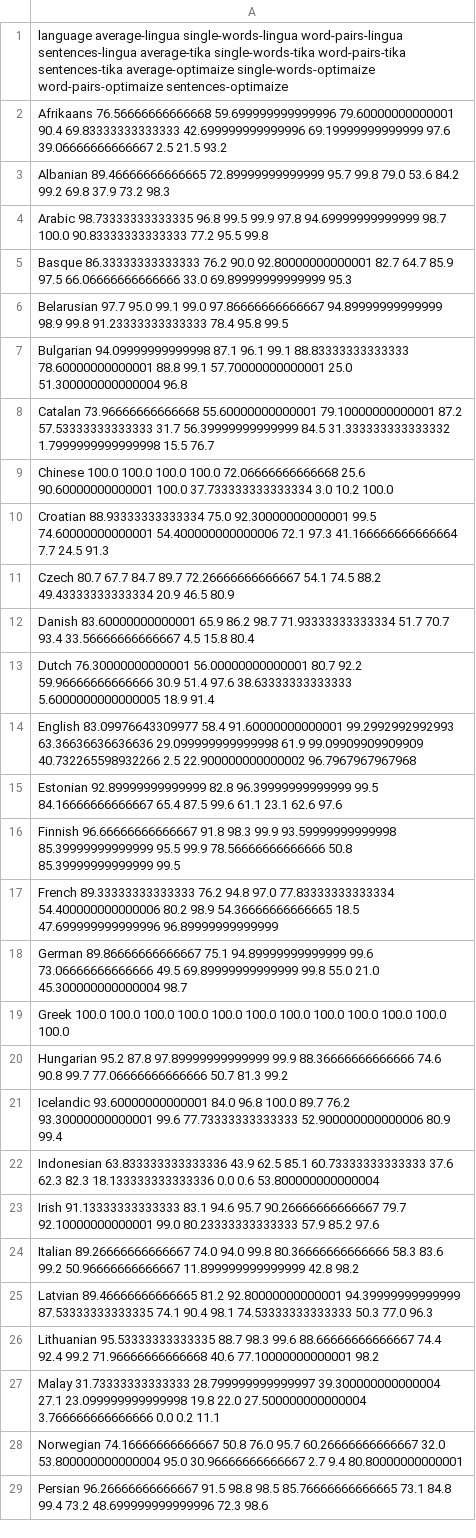
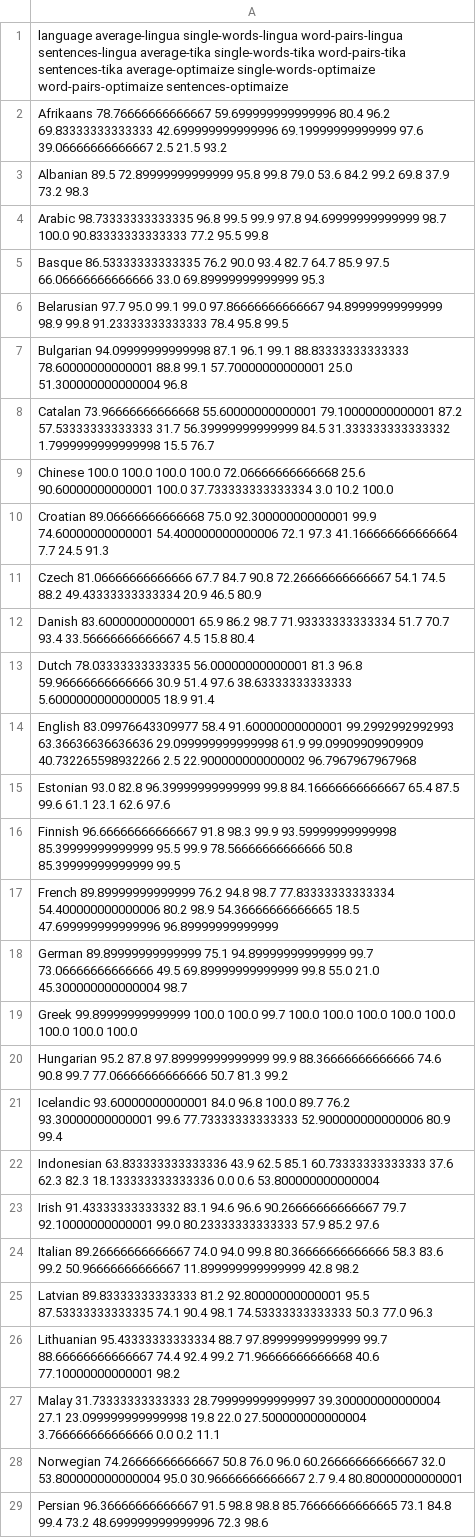
Before and after one commit to pemistahl/lingua, a CSV file: accuracy-reports/aggregated-accuracy-values.csv, drawn as a sheet; only a part is shown; the diff covers the shown part only.

Commit message:
Improve sentence detection accuracy

```diff
--- a/accuracy-reports/aggregated-accuracy-values.csv
+++ b/accuracy-reports/aggregated-accuracy-values.csv
@@ -1,6 +1,6 @@
 language average-lingua single-words-lingua word-pairs-lingua sentences-lingua average-tika single-words-tika word-pairs-tika sentences-tika average-optimaize single-words-optimaize word-pairs-optimaize sentences-optimaize
-Afrikaans 76.56666666666668 59.699999999999996 79.60000000000001 90.4 69.83333333333333 42.699999999999996 69.19999999999999 97.6 39.06666666666667 2.5 21.5 93.2
-Albanian 89.46666666666665 72.89999999999999 95.7 99.8 79.0 53.6 84.2 99.2 69.8 37.9 73.2 98.3
+Afrikaans 78.76666666666667 59.699999999999996 80.4 96.2 69.83333333333333 42.699999999999996 69.19999999999999 97.6 39.06666666666667 2.5 21.5 93.2
+Albanian 89.5 72.89999999999999 95.8 99.8 79.0 53.6 84.2 99.2 69.8 37.9 73.2 98.3
 Arabic 98.73333333333335 96.8 99.5 99.9 97.8 94.69999999999999 98.7 100.0 90.83333333333333 77.2 95.5 99.8
-Basque 86.33333333333333 76.2 90.0 92.80000000000001 82.7 64.7 85.9 97.5 66.06666666666666 33.0 69.89999999999999 95.3
+Basque 86.53333333333335 76.2 90.0 93.4 82.7 64.7 85.9 97.5 66.06666666666666 33.0 69.89999999999999 95.3
 Belarusian 97.7 95.0 99.1 99.0 97.86666666666667 94.89999999999999 98.9 99.8 91.23333333333333 78.4 95.8 99.5
@@ -9,12 +9,12 @@ Catalan 73.96666666666668 55.60000000000001 79.10000000000001 87.2 57.5333333333
 Chinese 100.0 100.0 100.0 100.0 72.06666666666668 25.6 90.60000000000001 100.0 37.733333333333334 3.0 10.2 100.0
-Croatian 88.93333333333334 75.0 92.30000000000001 99.5 74.60000000000001 54.400000000000006 72.1 97.3 41.166666666666664 7.7 24.5 91.3
-Czech 80.7 67.7 84.7 89.7 72.26666666666667 54.1 74.5 88.2 49.43333333333334 20.9 46.5 80.9
+Croatian 89.06666666666668 75.0 92.30000000000001 99.9 74.60000000000001 54.400000000000006 72.1 97.3 41.166666666666664 7.7 24.5 91.3
+Czech 81.06666666666666 67.7 84.7 90.8 72.26666666666667 54.1 74.5 88.2 49.43333333333334 20.9 46.5 80.9
 Danish 83.60000000000001 65.9 86.2 98.7 71.93333333333334 51.7 70.7 93.4 33.56666666666667 4.5 15.8 80.4
-Dutch 76.30000000000001 56.00000000000001 80.7 92.2 59.96666666666666 30.9 51.4 97.6 38.63333333333333 5.6000000000000005 18.9 91.4
+Dutch 78.03333333333335 56.00000000000001 81.3 96.8 59.96666666666666 30.9 51.4 97.6 38.63333333333333 5.6000000000000005 18.9 91.4
 English 83.09976643309977 58.4 91.60000000000001 99.2992992992993 63.36636636636636 29.099999999999998 61.9 99.09909909909909 40.732265598932266 2.5 22.900000000000002 96.7967967967968
-Estonian 92.89999999999999 82.8 96.39999999999999 99.5 84.16666666666667 65.4 87.5 99.6 61.1 23.1 62.6 97.6
+Estonian 93.0 82.8 96.39999999999999 99.8 84.16666666666667 65.4 87.5 99.6 61.1 23.1 62.6 97.6
 Finnish 96.66666666666667 91.8 98.3 99.9 93.59999999999998 85.39999999999999 95.5 99.9 78.56666666666666 50.8 85.39999999999999 99.5
-French 89.33333333333333 76.2 94.8 97.0 77.83333333333334 54.400000000000006 80.2 98.9 54.36666666666665 18.5 47.699999999999996 96.89999999999999
-German 89.86666666666667 75.1 94.89999999999999 99.6 73.06666666666666 49.5 69.89999999999999 99.8 55.0 21.0 45.300000000000004 98.7
-Greek 100.0 100.0 100.0 100.0 100.0 100.0 100.0 100.0 100.0 100.0 100.0 100.0
+French 89.89999999999999 76.2 94.8 98.7 77.83333333333334 54.400000000000006 80.2 98.9 54.36666666666665 18.5 47.699999999999996 96.89999999999999
+German 89.89999999999999 75.1 94.89999999999999 99.7 73.06666666666666 49.5 69.89999999999999 99.8 55.0 21.0 45.300000000000004 98.7
+Greek 99.89999999999999 100.0 100.0 99.7 100.0 100.0 100.0 100.0 100.0 100.0 100.0 100.0
 Hungarian 95.2 87.8 97.89999999999999 99.9 88.36666666666666 74.6 90.8 99.7 77.06666666666666 50.7 81.3 99.2
@@ -22,8 +22,8 @@ Icelandic 93.60000000000001 84.0 96.8 100.0 89.7 76.2 93.30000000000001 99.6 77.
 Indonesian 63.833333333333336 43.9 62.5 85.1 60.73333333333333 37.6 62.3 82.3 18.133333333333336 0.0 0.6 53.800000000000004
-Irish 91.13333333333333 83.1 94.6 95.7 90.26666666666667 79.7 92.10000000000001 99.0 80.23333333333333 57.9 85.2 97.6
+Irish 91.43333333333332 83.1 94.6 96.6 90.26666666666667 79.7 92.10000000000001 99.0 80.23333333333333 57.9 85.2 97.6
 Italian 89.26666666666667 74.0 94.0 99.8 80.36666666666666 58.3 83.6 99.2 50.96666666666667 11.899999999999999 42.8 98.2
-Latvian 89.46666666666665 81.2 92.80000000000001 94.39999999999999 87.53333333333335 74.1 90.4 98.1 74.53333333333333 50.3 77.0 96.3
-Lithuanian 95.53333333333335 88.7 98.3 99.6 88.66666666666667 74.4 92.4 99.2 71.96666666666668 40.6 77.10000000000001 98.2
+Latvian 89.83333333333333 81.2 92.80000000000001 95.5 87.53333333333335 74.1 90.4 98.1 74.53333333333333 50.3 77.0 96.3
+Lithuanian 95.43333333333334 88.7 97.89999999999999 99.7 88.66666666666667 74.4 92.4 99.2 71.96666666666668 40.6 77.10000000000001 98.2
 Malay 31.73333333333333 28.799999999999997 39.300000000000004 27.1 23.099999999999998 19.8 22.0 27.500000000000004 3.766666666666666 0.0 0.2 11.1
-Norwegian 74.16666666666667 50.8 76.0 95.7 60.26666666666667 32.0 53.800000000000004 95.0 30.96666666666667 2.7 9.4 80.80000000000001
-Persian 96.26666666666667 91.5 98.8 98.5 85.76666666666665 73.1 84.8 99.4 73.2 48.699999999999996 72.3 98.6
+Norwegian 74.26666666666667 50.8 76.0 96.0 60.26666666666667 32.0 53.800000000000004 95.0 30.96666666666667 2.7 9.4 80.80000000000001
+Persian 96.36666666666667 91.5 98.8 98.8 85.76666666666665 73.1 84.8 99.4 73.2 48.699999999999996 72.3 98.6
```
Also changed, not shown: 7 edited cells elsewhere in this file, 35 other files.
